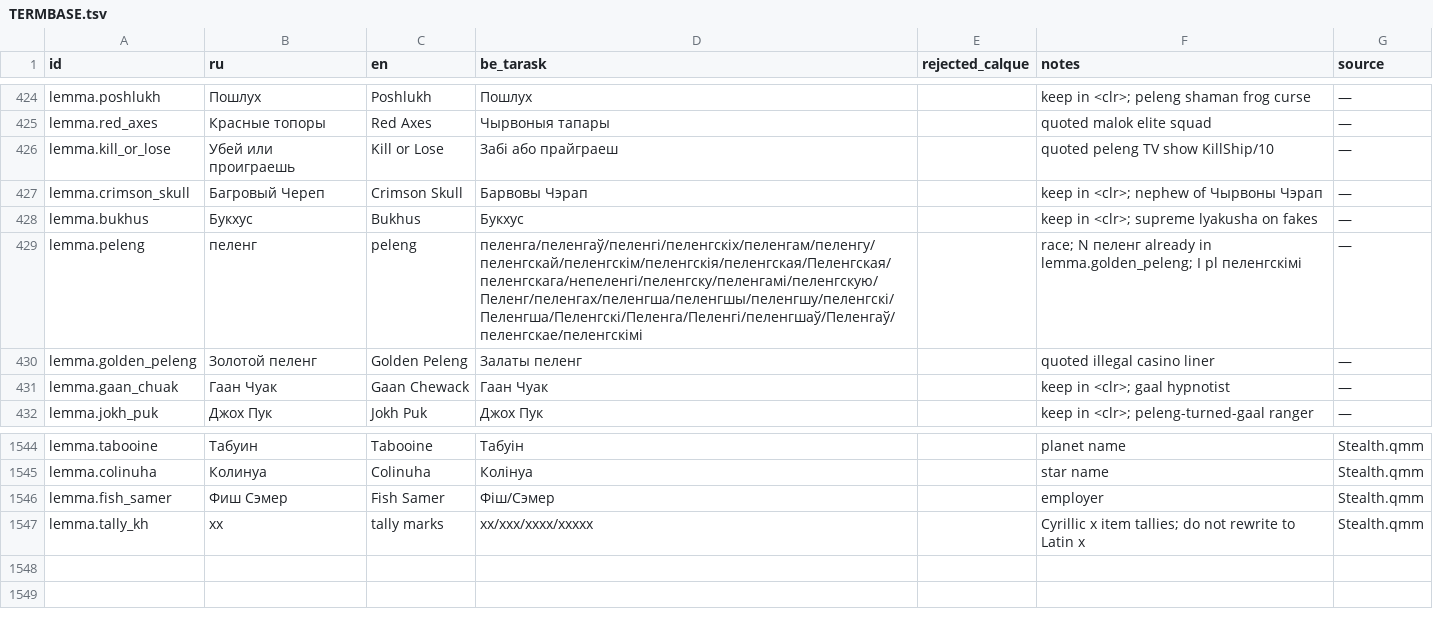
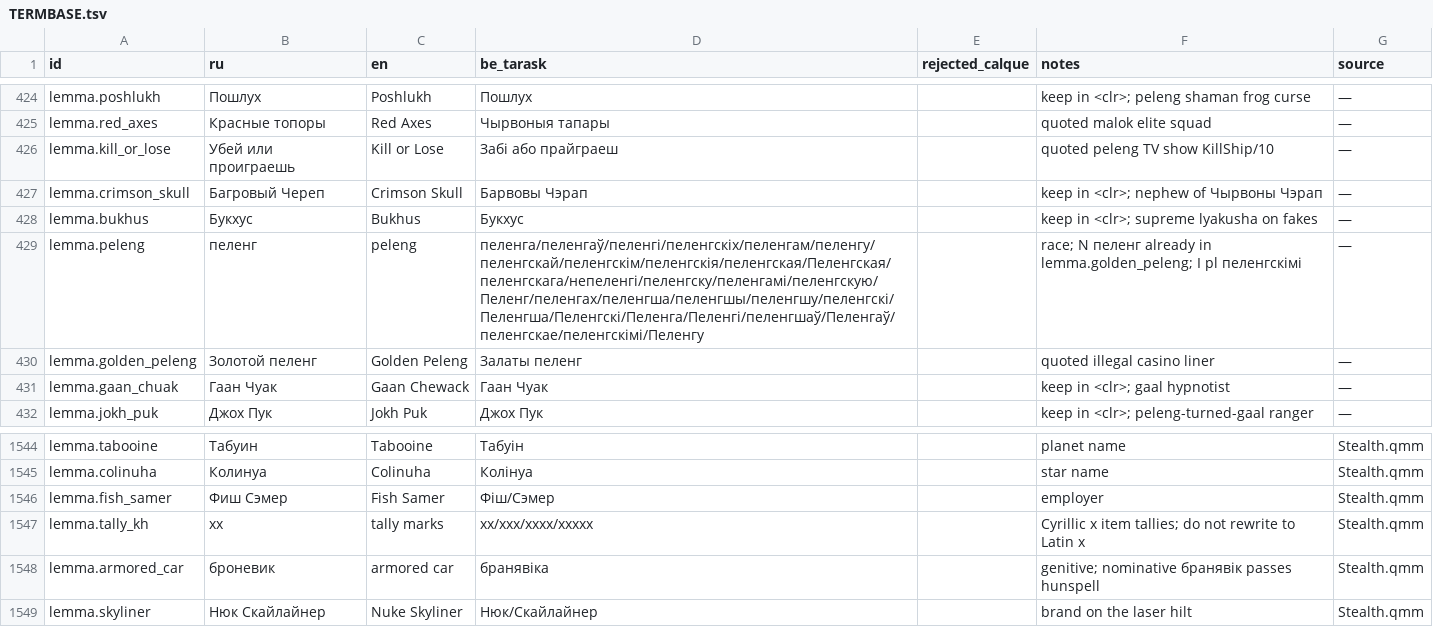
Before and after one commit to siarhei-zavadski/space-rangers-be-translation, a TSV file: TERMBASE.tsv, drawn as a sheet; only a part is shown, gaps mark what is left out.

```diff
--- a/TERMBASE.tsv
+++ b/TERMBASE.tsv
@@ -428,3 +428,3 @@ lemma.crimson_skull	Багровый Череп	Crimson Skull	Барвовы Ч
 lemma.bukhus	Букхус	Bukhus	Букхус		keep in <clr>; supreme lyakusha on fakes	—
-lemma.peleng	пеленг	peleng	пеленга/пеленгаў/пеленгі/пеленгскіх/пеленгам/пеленгу/пеленгскай/пеленгскім/пеленгскія/пеленгская/Пеленгская/пеленгскага/непеленгі/пеленгску/пеленгамі/пеленгскую/Пеленг/пеленгах/пеленгша/пеленгшы/пеленгшу/пеленгскі/Пеленгша/Пеленгскі/Пеленга/Пеленгі/пеленгшаў/Пеленгаў/пеленгскае/пеленгскімі		race; N пеленг already in lemma.golden_peleng; I pl пеленгскімі	—
+lemma.peleng	пеленг	peleng	пеленга/пеленгаў/пеленгі/пеленгскіх/пеленгам/пеленгу/пеленгскай/пеленгскім/пеленгскія/пеленгская/Пеленгская/пеленгскага/непеленгі/пеленгску/пеленгамі/пеленгскую/Пеленг/пеленгах/пеленгша/пеленгшы/пеленгшу/пеленгскі/Пеленгша/Пеленгскі/Пеленга/Пеленгі/пеленгшаў/Пеленгаў/пеленгскае/пеленгскімі/Пеленгу		race; N пеленг already in lemma.golden_peleng; I pl пеленгскімі	—
 lemma.golden_peleng	Золотой пеленг	Golden Peleng	Залаты пеленг		quoted illegal casino liner	—
@@ -1547 +1547,3 @@ lemma.fish_samer	Фиш Сэмер	Fish Samer	Фіш/Сэмер		employer	Stealt
 lemma.tally_kh	хх	tally marks	хх/ххх/хххх/ххххх		Cyrillic х item tallies; do not rewrite to Latin x	Stealth.qmm
+lemma.armored_car	броневик	armored car	бранявіка		genitive; nominative бранявік passes hunspell	Stealth.qmm
+lemma.skyliner	Нюк Скайлайнер	Nuke Skyliner	Нюк/Скайлайнер		brand on the laser hilt	Stealth.qmm
```
Also changed, not shown: 1 other file.
